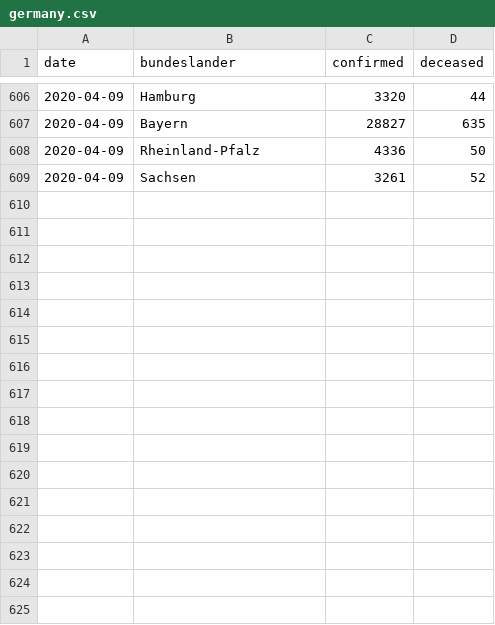
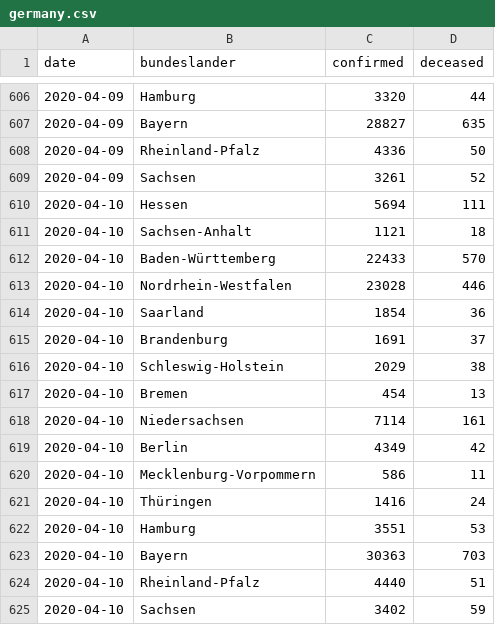
Before and after one commit to boogheta/coronavirus-countries, a CSV file: data/germany.csv, drawn as a sheet; only a part is shown, gaps mark what is left out; the diff names each change by its address in the sheet, - before the commit and + after, or states it on an @@ line.

Commit message:
update source data

```diff
--- a/data/germany.csv
+++ b/data/germany.csv
+row 610: 2020-04-10 | Hessen | 5694 | 111
+row 611: 2020-04-10 | Sachsen-Anhalt | 1121 | 18
+row 612: 2020-04-10 | Baden-Württemberg | 22433 | 570
+row 613: 2020-04-10 | Nordrhein-Westfalen | 23028 | 446
+row 614: 2020-04-10 | Saarland | 1854 | 36
+row 615: 2020-04-10 | Brandenburg | 1691 | 37
+row 616: 2020-04-10 | Schleswig-Holstein | 2029 | 38
+row 617: 2020-04-10 | Bremen | 454 | 13
+row 618: 2020-04-10 | Niedersachsen | 7114 | 161
+row 619: 2020-04-10 | Berlin | 4349 | 42
+row 620: 2020-04-10 | Mecklenburg-Vorpommern | 586 | 11
+row 621: 2020-04-10 | Thüringen | 1416 | 24
+row 622: 2020-04-10 | Hamburg | 3551 | 53
+row 623: 2020-04-10 | Bayern | 30363 | 703
+row 624: 2020-04-10 | Rheinland-Pfalz | 4440 | 51
+row 625: 2020-04-10 | Sachsen | 3402 | 59
```
Also changed, not shown: data/time_series_covid19_confirmed_Germany.csv, data/time_series_covid19_deaths_Germany.csv.
